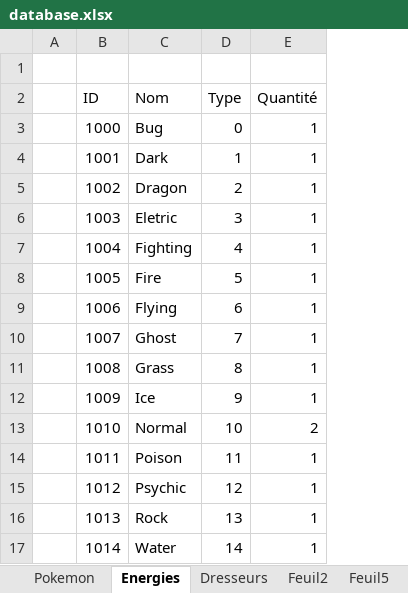
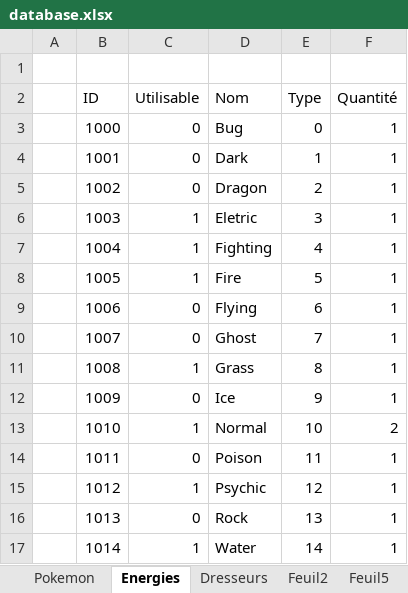
Before and after one commit to Latlante/PokemonTradingCardQML, an Excel workbook: database/database.xlsx, sheet Energies, drawn as a sheet; values as stored, in another font and other column widths than the file's, no borders; the diff names each change by its address in the sheet, - before the commit and + after, or states it on an @@ line.

```diff
--- a/database/database.xlsx (sheet Energies)
+++ b/database/database.xlsx (sheet Energies)
+column C (Utilisable), rows 3-17: 0 | 0 | 0 | 1 | 1 | 1 | 0 | 0 | 1 | 0 | 1 | 0 | 1 | 0 | 1
```
Also changed, not shown: sheet Pokemon, 4 other files.
